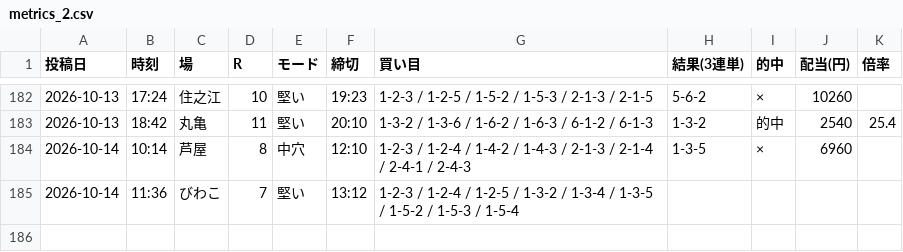
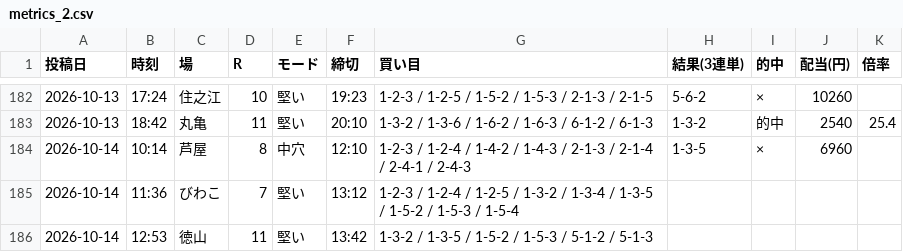
Before and after one commit to Growth37/kyotei-threads-bot, a CSV file: metrics_2.csv, drawn as a sheet; only a part is shown, gaps mark what is left out; the diff names each change by its address in the sheet, - before the commit and + after, or states it on an @@ line.

Commit message:
metrics: 2号の的中結果を更新

```diff
--- a/metrics_2.csv
+++ b/metrics_2.csv
+row 186: 2026-10-14 | 12:53 | 徳山 | 11 | 堅い | 13:42 | 1-3-2 / 1-3-5 / 1-5-2 / 1-5-3 / 5-1-2 / 5-1-3
```
